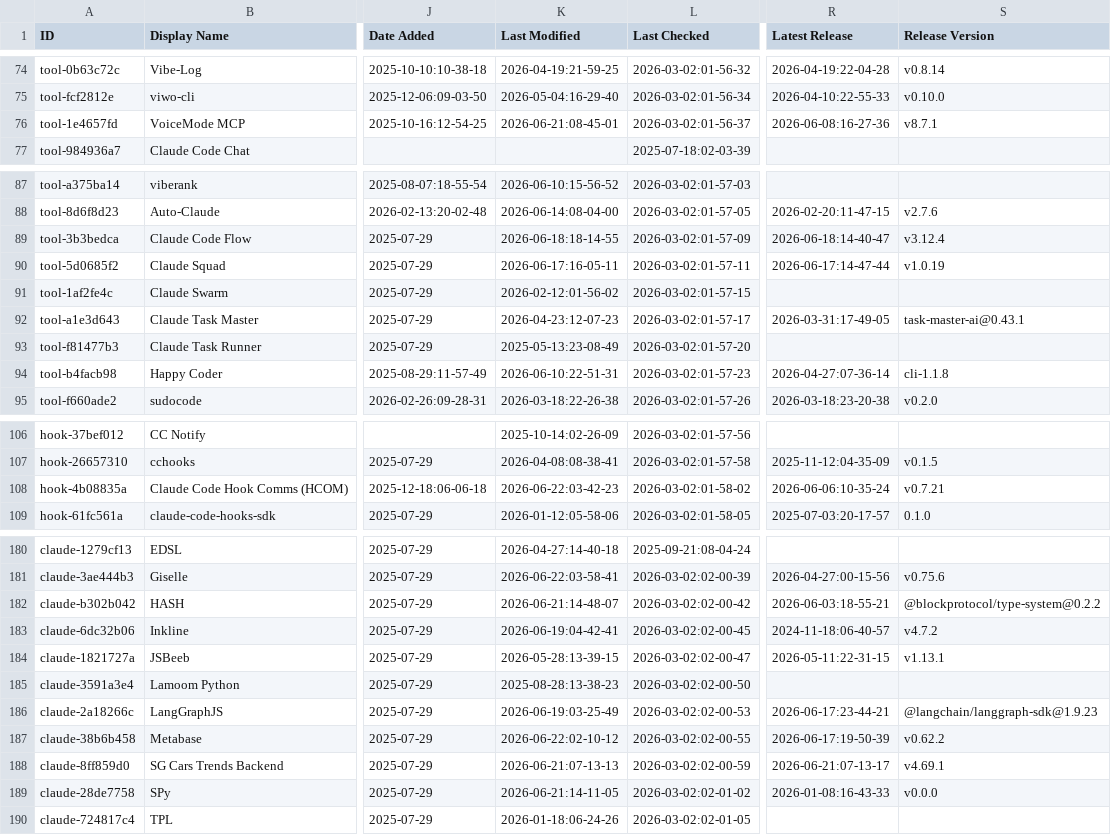
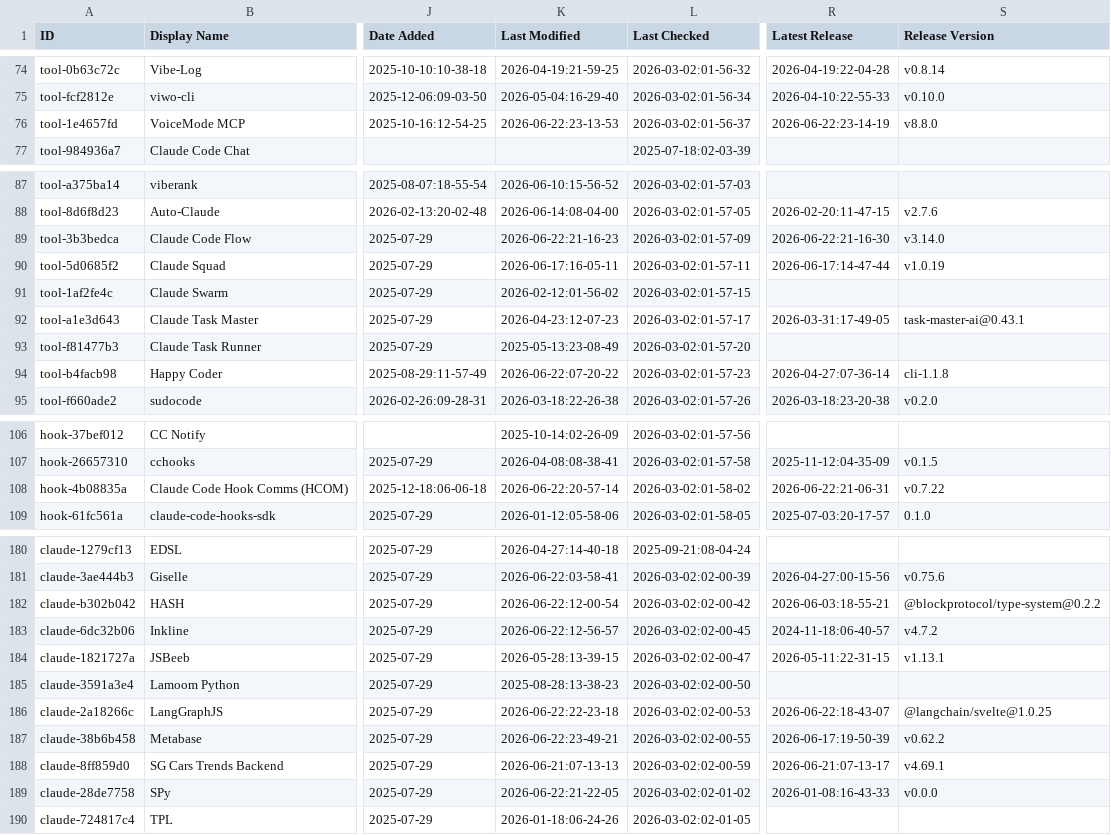
Before and after one commit to m4ndolore/awesome-claude-code, a CSV file: THE_RESOURCES_TABLE.csv, drawn as a sheet; only a part is shown, gaps mark what is left out; the diff covers the shown part only; the diff names each change by its address in the sheet, - before the commit and + after, or states it on an @@ line.

```diff
--- a/THE_RESOURCES_TABLE.csv
+++ b/THE_RESOURCES_TABLE.csv
-K76 (Last Modified): 2026-06-21:08-45-01
+K76 (Last Modified): 2026-06-22:23-13-53
-R76 (Latest Release): 2026-06-08:16-27-36
+R76 (Latest Release): 2026-06-22:23-14-19
-S76 (Release Version): v8.7.1
+S76 (Release Version): v8.8.0
-K89 (Last Modified): 2026-06-18:18-14-55
+K89 (Last Modified): 2026-06-22:21-16-23
-R89 (Latest Release): 2026-06-18:14-40-47
+R89 (Latest Release): 2026-06-22:21-16-30
-S89 (Release Version): v3.12.4
+S89 (Release Version): v3.14.0
-K94 (Last Modified): 2026-06-10:22-51-31
+K94 (Last Modified): 2026-06-22:07-20-22
-K108 (Last Modified): 2026-06-22:03-42-23
+K108 (Last Modified): 2026-06-22:20-57-14
-R108 (Latest Release): 2026-06-06:10-35-24
+R108 (Latest Release): 2026-06-22:21-06-31
-S108 (Release Version): v0.7.21
+S108 (Release Version): v0.7.22
-K182 (Last Modified): 2026-06-21:14-48-07
+K182 (Last Modified): 2026-06-22:12-00-54
-K183 (Last Modified): 2026-06-19:04-42-41
+K183 (Last Modified): 2026-06-22:12-56-57
-K186 (Last Modified): 2026-06-19:03-25-49
+K186 (Last Modified): 2026-06-22:22-23-18
-R186 (Latest Release): 2026-06-17:23-44-21
+R186 (Latest Release): 2026-06-22:18-43-07
-S186 (Release Version): @langchain/langgraph-sdk@1.9.23
+S186 (Release Version): @langchain/svelte@1.0.25
-K187 (Last Modified): 2026-06-22:02-10-12
+K187 (Last Modified): 2026-06-22:23-49-21
-K189 (Last Modified): 2026-06-21:14-11-05
+K189 (Last Modified): 2026-06-22:21-22-05
```
Also changed, not shown: 26 edited cells elsewhere in this file.
